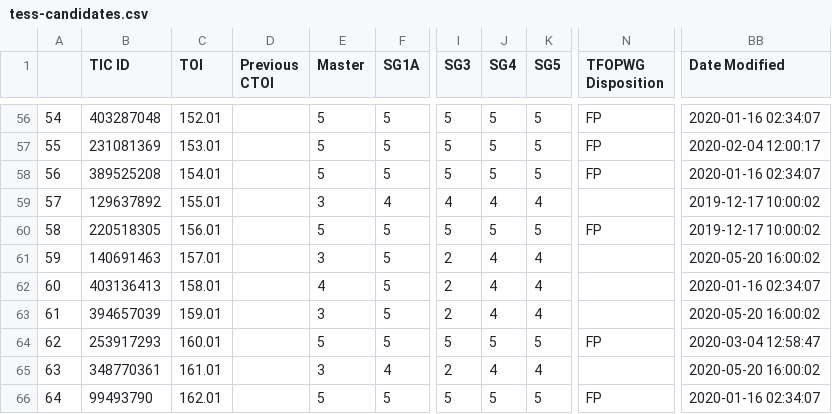
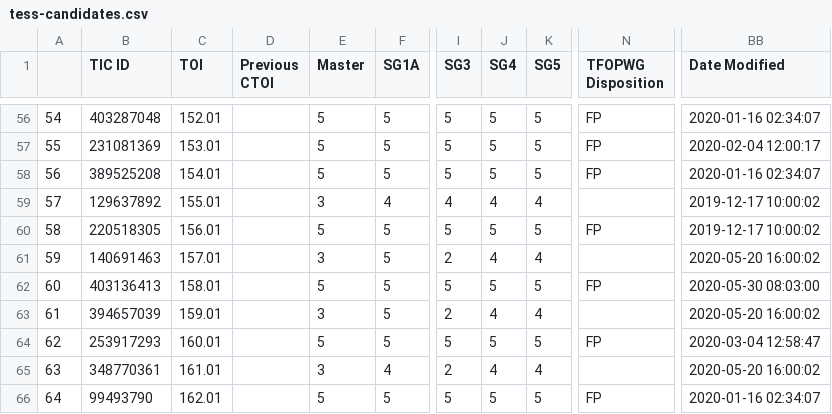
Before and after one commit to elisaquintana/exoplots, a CSV file: data/tess-candidates.csv, drawn as a sheet; only a part is shown, gaps mark what is left out; the diff names each change by its address in the sheet, - before the commit and + after, or states it on an @@ line.

```diff
--- a/data/tess-candidates.csv
+++ b/data/tess-candidates.csv
-E62 (Master): 4
+E62 (Master): 5
-I62 (SG3): 2
+I62 (SG3): 5
-J62 (SG4): 4
+J62 (SG4): 5
-K62 (SG5): 4
+K62 (SG5): 5
-N62 (TFOPWG Disposition): (empty)
+N62 (TFOPWG Disposition): FP
-BB62 (Date Modified): 2020-01-16 02:34:07
+BB62 (Date Modified): 2020-05-30 08:03:00
```
Also changed, not shown: 23 other files.
